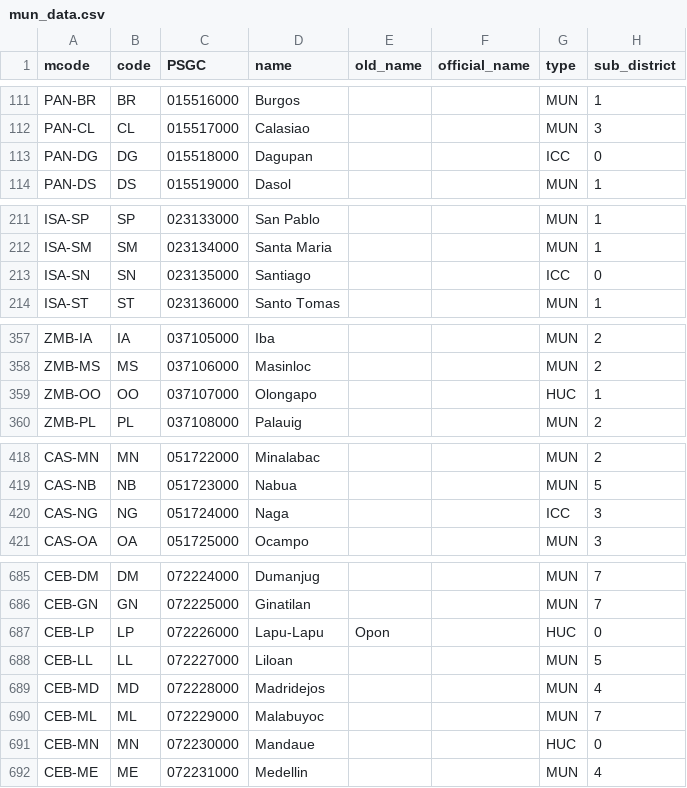
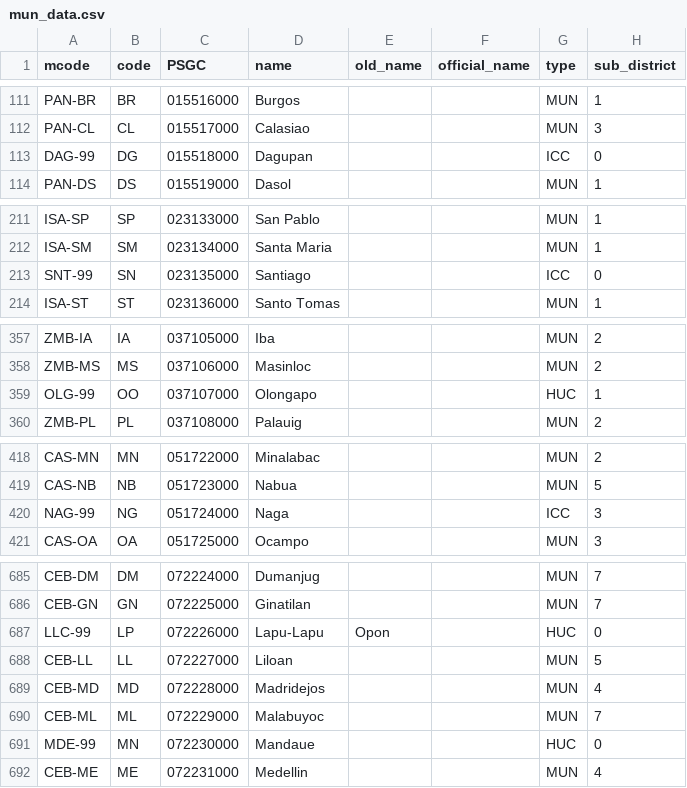
Before and after one commit to sambelmonte/philippinemap, a CSV file: misc/mun_data.csv, drawn as a sheet; only a part is shown, gaps mark what is left out; the diff covers the shown part only; the diff names each change by its address in the sheet, - before the commit and + after, or states it on an @@ line.

Commit message:
Names and IndieCities update

```diff
--- a/misc/mun_data.csv
+++ b/misc/mun_data.csv
-A113 (mcode): PAN-DG
+A113 (mcode): DAG-99
-A213 (mcode): ISA-SN
+A213 (mcode): SNT-99
-A359 (mcode): ZMB-OO
+A359 (mcode): OLG-99
-A420 (mcode): CAS-NG
+A420 (mcode): NAG-99
-A687 (mcode): CEB-LP
+A687 (mcode): LLC-99
-A691 (mcode): CEB-MN
+A691 (mcode): MDE-99
```
Also changed, not shown: 15 edited cells elsewhere in this file, 3 other files.
